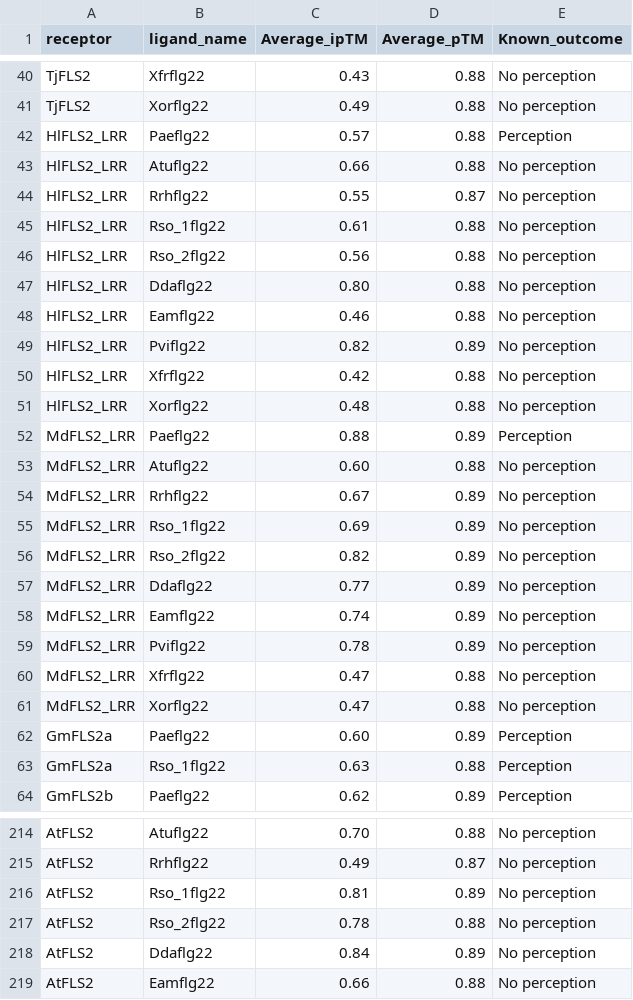
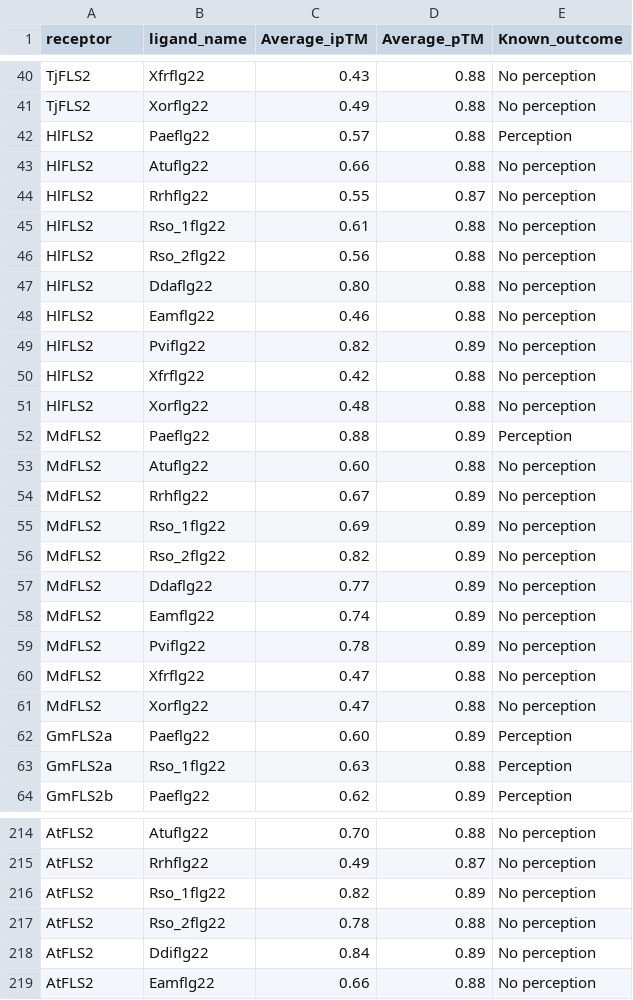
Before and after one commit to jerrytli/FLS2_engineering, a CSV file: R_ploting/input/af3/ipTM_ploting.csv, drawn as a sheet; only a part is shown, gaps mark what is left out; the diff covers the shown part only.

Commit message:
update data

```diff
--- a/R_ploting/input/af3/ipTM_ploting.csv
+++ b/R_ploting/input/af3/ipTM_ploting.csv
@@ -42,20 +42,20 @@ TjFLS2,Xorflg22,0.49,0.88,No perception
-HlFLS2_LRR,Paeflg22,0.57,0.88,Perception
-HlFLS2_LRR,Atuflg22,0.66,0.88,No perception
-HlFLS2_LRR,Rrhflg22,0.55,0.87,No perception
-HlFLS2_LRR,Rso_1flg22,0.61,0.88,No perception
-HlFLS2_LRR,Rso_2flg22,0.56,0.88,No perception
-HlFLS2_LRR,Ddaflg22,0.80,0.88,No perception
-HlFLS2_LRR,Eamflg22,0.46,0.88,No perception
-HlFLS2_LRR,Pviflg22,0.82,0.89,No perception
-HlFLS2_LRR,Xfrflg22,0.42,0.88,No perception
-HlFLS2_LRR,Xorflg22,0.48,0.88,No perception
-MdFLS2_LRR,Paeflg22,0.88,0.89,Perception
-MdFLS2_LRR,Atuflg22,0.60,0.88,No perception
-MdFLS2_LRR,Rrhflg22,0.67,0.89,No perception
-MdFLS2_LRR,Rso_1flg22,0.69,0.89,No perception
-MdFLS2_LRR,Rso_2flg22,0.82,0.89,No perception
-MdFLS2_LRR,Ddaflg22,0.77,0.89,No perception
-MdFLS2_LRR,Eamflg22,0.74,0.89,No perception
-MdFLS2_LRR,Pviflg22,0.78,0.89,No perception
-MdFLS2_LRR,Xfrflg22,0.47,0.88,No perception
-MdFLS2_LRR,Xorflg22,0.47,0.88,No perception
+HlFLS2,Paeflg22,0.57,0.88,Perception,,,,,,,,,,
+HlFLS2,Atuflg22,0.66,0.88,No perception,,,,,,,,,,
+HlFLS2,Rrhflg22,0.55,0.87,No perception,,,,,,,,,,
+HlFLS2,Rso_1flg22,0.61,0.88,No perception,,,,,,,,,,
+HlFLS2,Rso_2flg22,0.56,0.88,No perception,,,,,,,,,,
+HlFLS2,Ddaflg22,0.80,0.88,No perception,,,,,,,,,,
+HlFLS2,Eamflg22,0.46,0.88,No perception,,,,,,,,,,
+HlFLS2,Pviflg22,0.82,0.89,No perception,,,,,,,,,,
+HlFLS2,Xfrflg22,0.42,0.88,No perception,,,,,,,,,,
+HlFLS2,Xorflg22,0.48,0.88,No perception,,,,,,,,,,
+MdFLS2,Paeflg22,0.88,0.89,Perception,,,,,,,,,,
+MdFLS2,Atuflg22,0.60,0.88,No perception,,,,,,,,,,
+MdFLS2,Rrhflg22,0.67,0.89,No perception,,,,,,,,,,
+MdFLS2,Rso_1flg22,0.69,0.89,No perception,,,,,,,,,,
+MdFLS2,Rso_2flg22,0.82,0.89,No perception,,,,,,,,,,
+MdFLS2,Ddaflg22,0.77,0.89,No perception,,,,,,,,,,
+MdFLS2,Eamflg22,0.74,0.89,No perception,,,,,,,,,,
+MdFLS2,Pviflg22,0.78,0.89,No perception,,,,,,,,,,
+MdFLS2,Xfrflg22,0.47,0.88,No perception,,,,,,,,,,
+MdFLS2,Xorflg22,0.47,0.88,No perception,,,,,,,,,,
@@ -216 +216 @@ AtFLS2,Rrhflg22,0.49,0.87,No perception
-AtFLS2,Rso_1flg22,0.81,0.89,No perception
+AtFLS2,Rso_1flg22,0.82,0.89,No perception,,,,,,,,,,
@@ -218 +218 @@ AtFLS2,Rso_2flg22,0.78,0.88,No perception
-AtFLS2,Ddaflg22,0.84,0.89,No perception
+AtFLS2,Ddiflg22,0.84,0.89,No perception,,,,,,,,,,
```
Also changed, not shown: 2 edited cells elsewhere in this file, 4 other files.
